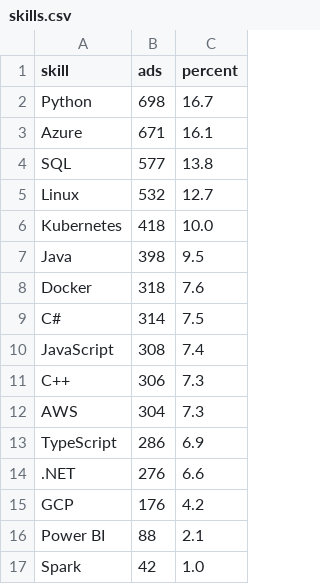
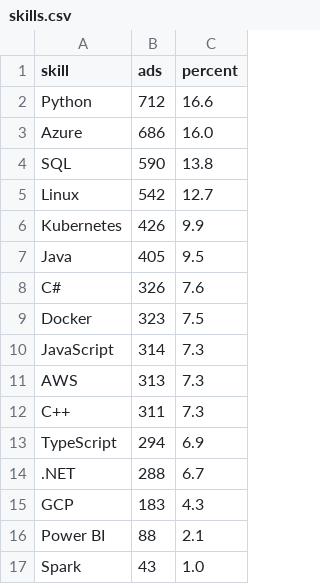
Before and after one commit to Daggerabuse/sweden-jobs, a CSV file: results/skills.csv, drawn as a sheet.

```diff
--- a/results/skills.csv
+++ b/results/skills.csv
@@ -1,17 +1,17 @@
 skill,ads,percent
-Python,698,16.7
-Azure,671,16.1
-SQL,577,13.8
-Linux,532,12.7
-Kubernetes,418,10.0
-Java,398,9.5
-Docker,318,7.6
-C#,314,7.5
-JavaScript,308,7.4
-C++,306,7.3
-AWS,304,7.3
-TypeScript,286,6.9
-.NET,276,6.6
-GCP,176,4.2
+Python,712,16.6
+Azure,686,16.0
+SQL,590,13.8
+Linux,542,12.7
+Kubernetes,426,9.9
+Java,405,9.5
+C#,326,7.6
+Docker,323,7.5
+JavaScript,314,7.3
+AWS,313,7.3
+C++,311,7.3
+TypeScript,294,6.9
+.NET,288,6.7
+GCP,183,4.3
 Power BI,88,2.1
-Spark,42,1.0
+Spark,43,1.0
```
Also changed, not shown: 5 other files.
